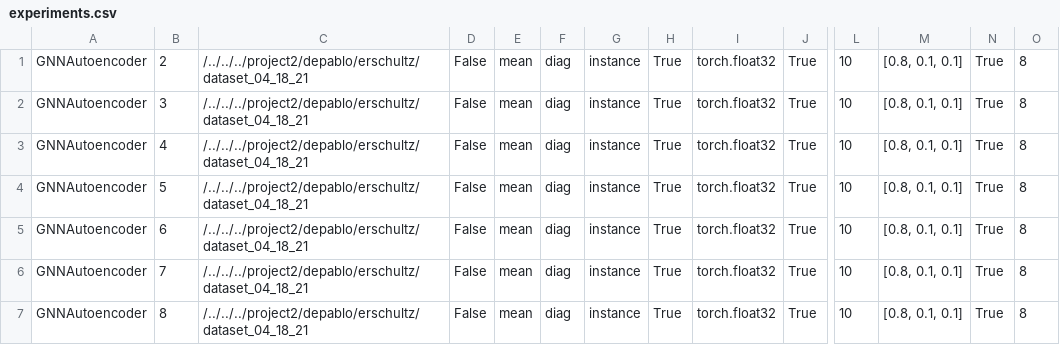
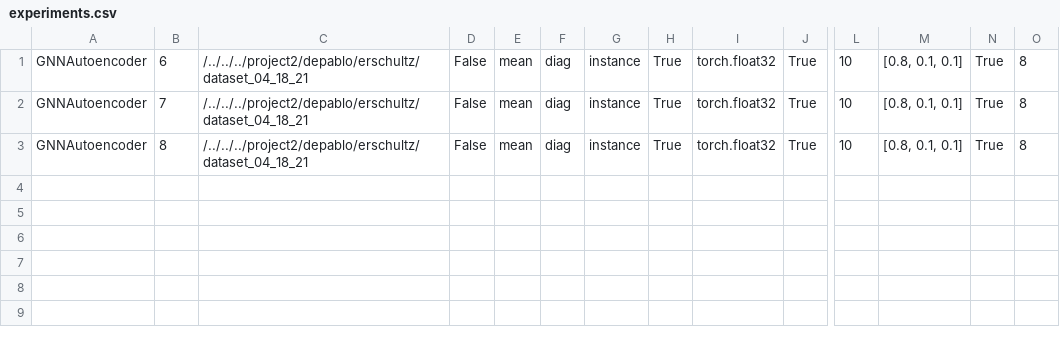
Before and after one commit to ERSchultz/sequences_to_contact_maps, a CSV file: results/GNNAutoencoder/experiments.csv, drawn as a sheet; only a part is shown, gaps mark what is left out; rows hold the shown columns only; the diff names each change by its address in the sheet, - before the commit and + after, or states it on an @@ line.

```diff
--- a/results/GNNAutoencoder/experiments.csv
+++ b/results/GNNAutoencoder/experiments.csv
-row 1: GNNAutoencoder | 2 | /../../../project2/depablo/erschultz/dataset_04_18_21 | False | mean | diag | instance | True | torch.float32 | True | 10 | [0.8, 0.1, 0.1] | True | 8
-row 2: GNNAutoencoder | 3 | /../../../project2/depablo/erschultz/dataset_04_18_21 | False | mean | diag | instance | True | torch.float32 | True | 10 | [0.8, 0.1, 0.1] | True | 8
-row 3: GNNAutoencoder | 4 | /../../../project2/depablo/erschultz/dataset_04_18_21 | False | mean | diag | instance | True | torch.float32 | True | 10 | [0.8, 0.1, 0.1] | True | 8
-row 4: GNNAutoencoder | 5 | /../../../project2/depablo/erschultz/dataset_04_18_21 | False | mean | diag | instance | True | torch.float32 | True | 10 | [0.8, 0.1, 0.1] | True | 8
```
Also changed, not shown: 17 other files.
